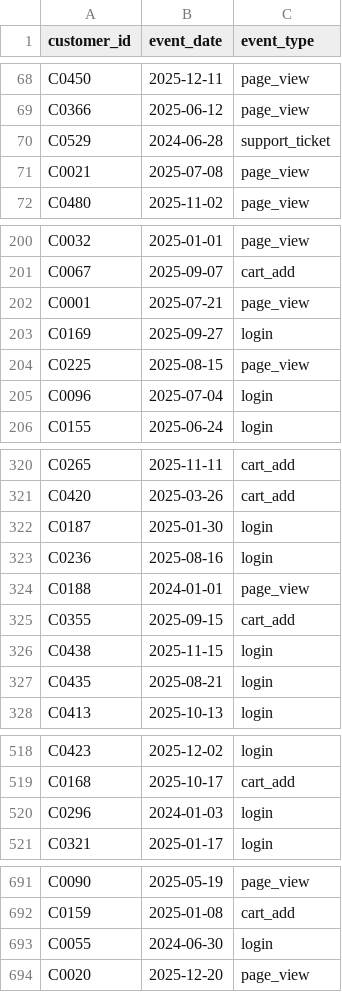
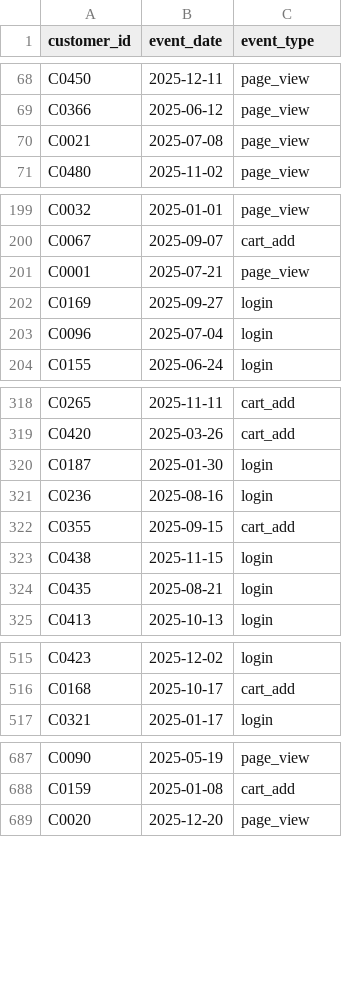
Before and after one commit to Arturogrottoli/test-videos, a CSV file: En revision/oyi436dd-customer-data-reconstruction/customer_activity.csv, drawn as a sheet; only a part is shown, gaps mark what is left out; the diff covers the shown part only.

```diff
--- a/En revision/oyi436dd-customer-data-reconstruction/customer_activity.csv
+++ b/En revision/oyi436dd-customer-data-reconstruction/customer_activity.csv
@@ -69,3 +69,2 @@ C0450,2025-12-11,page_view
 C0366,2025-06-12,page_view
-C0529,2024-06-28,support_ticket
 C0021,2025-07-08,page_view
@@ -203,3 +202,2 @@ C0001,2025-07-21,page_view
 C0169,2025-09-27,login
-C0225,2025-08-15,page_view
 C0096,2025-07-04,login
@@ -323,3 +321,2 @@ C0187,2025-01-30,login
 C0236,2025-08-16,login
-C0188,2024-01-01,page_view
 C0355,2025-09-15,cart_add
@@ -519,3 +516,2 @@ C0423,2025-12-02,login
 C0168,2025-10-17,cart_add
-C0296,2024-01-03,login
 C0321,2025-01-17,login
@@ -692,3 +688,2 @@ C0090,2025-05-19,page_view
 C0159,2025-01-08,cart_add
-C0055,2024-06-30,login
 C0020,2025-12-20,page_view
```
Also changed, not shown: 15 removed rows elsewhere in this file, Tarea Nueva/yfmhc0c0-liquidity-debt-restructuring/accounts_payable.csv, Tarea Nueva/yfmhc0c0-liquidity-debt-restructuring/accounts_receivable.csv, 21 other files.
